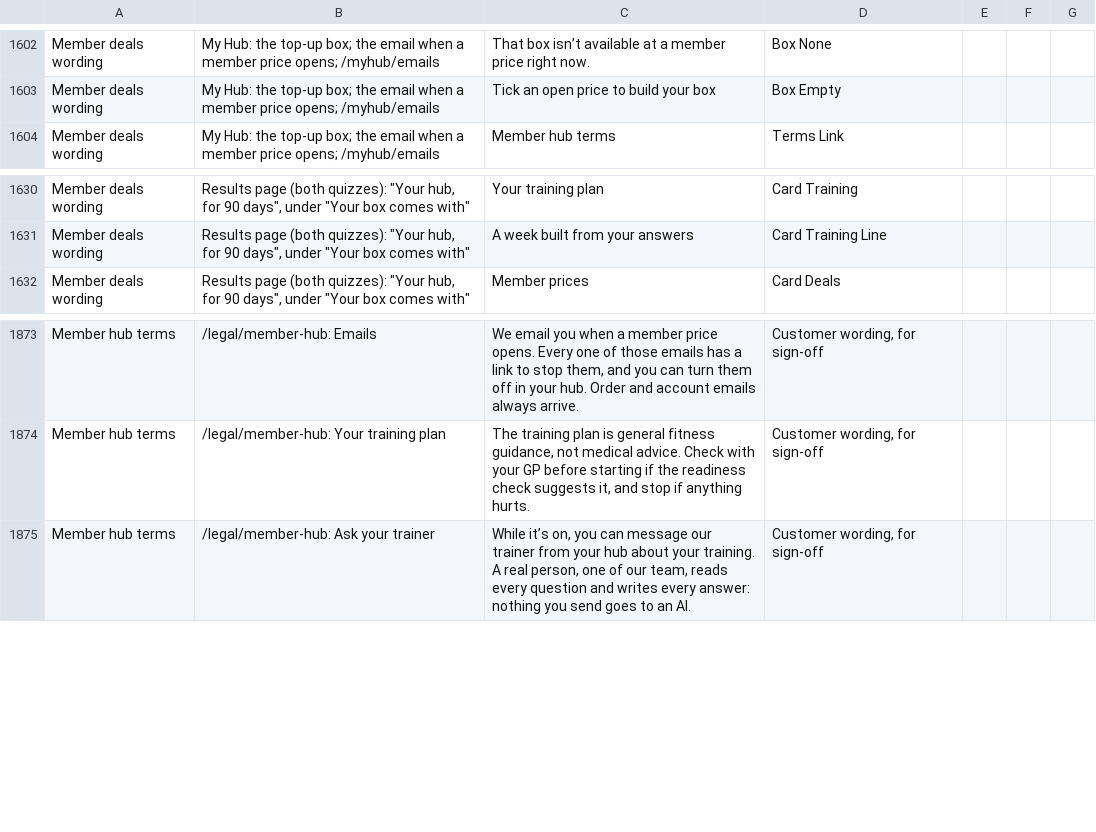
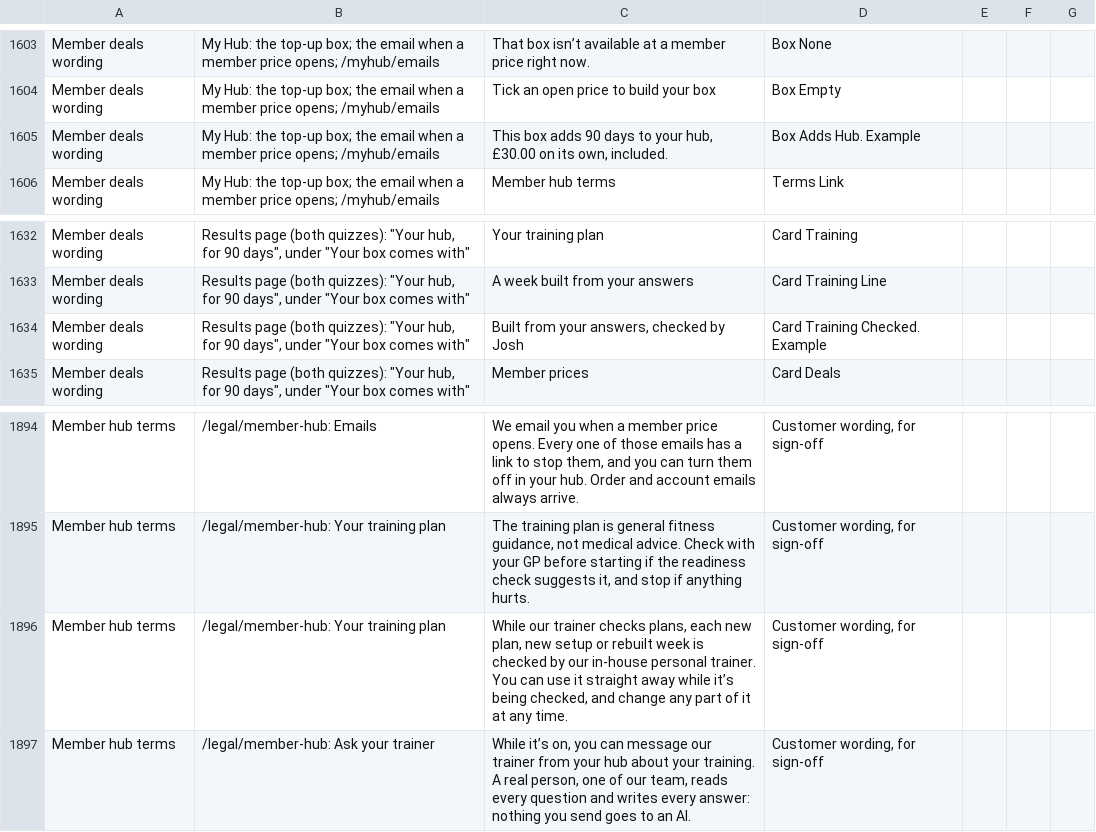
Before and after one commit to lsai1234/quiz, a CSV file: docs/consult-review-pack.csv, drawn as a sheet; only a part is shown, gaps mark what is left out; the diff covers the shown part only; the diff names each change by its address in the sheet, - before the commit and + after, or states it on an @@ line.

```diff
--- a/docs/consult-review-pack.csv
+++ b/docs/consult-review-pack.csv
+row 1605: Member deals wording | My Hub: the top-up box; the email when a member price opens; /myhub/emails | This box adds 90 days to your hub, £30.00 on its own, included. | Box Adds Hub. Example
+row 1634: Member deals wording | Results page (both quizzes): "Your hub, for 90 days", under "Your box comes with" | Built from your answers, checked by Josh | Card Training Checked. Example
+row 1896: Member hub terms | /legal/member-hub: Your training plan | While our trainer checks plans, each new plan, new setup or rebuilt week is checked by our in-house personal trainer. You can use it straight away while it’s being checked, and change any part of it at any time. | Customer wording, for sign-off
```
Also changed, not shown: 19 added rows elsewhere in this file, 46 other files.
